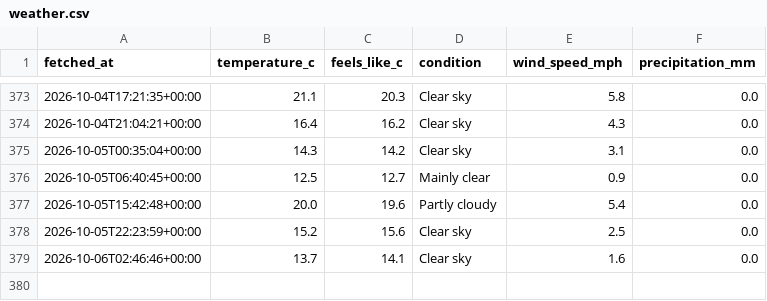
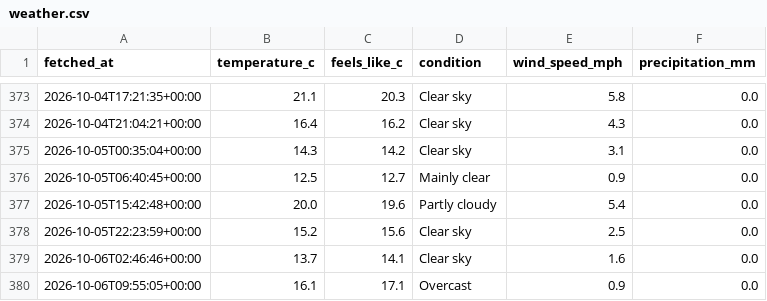
Before and after one commit to Chessel85/WhatsOn, a CSV file: data/history/weather.csv, drawn as a sheet; only a part is shown, gaps mark what is left out.

```diff
--- a/data/history/weather.csv
+++ b/data/history/weather.csv
@@ -379 +379,2 @@ fetched_at,temperature_c,feels_like_c,condition,wind_speed_mph,precipitation_mm
 2026-10-06T02:46:46+00:00,13.7,14.1,Clear sky,1.6,0.0
+2026-10-06T09:55:05+00:00,16.1,17.1,Overcast,0.9,0.0
```
Also changed, not shown: 1 other file.
